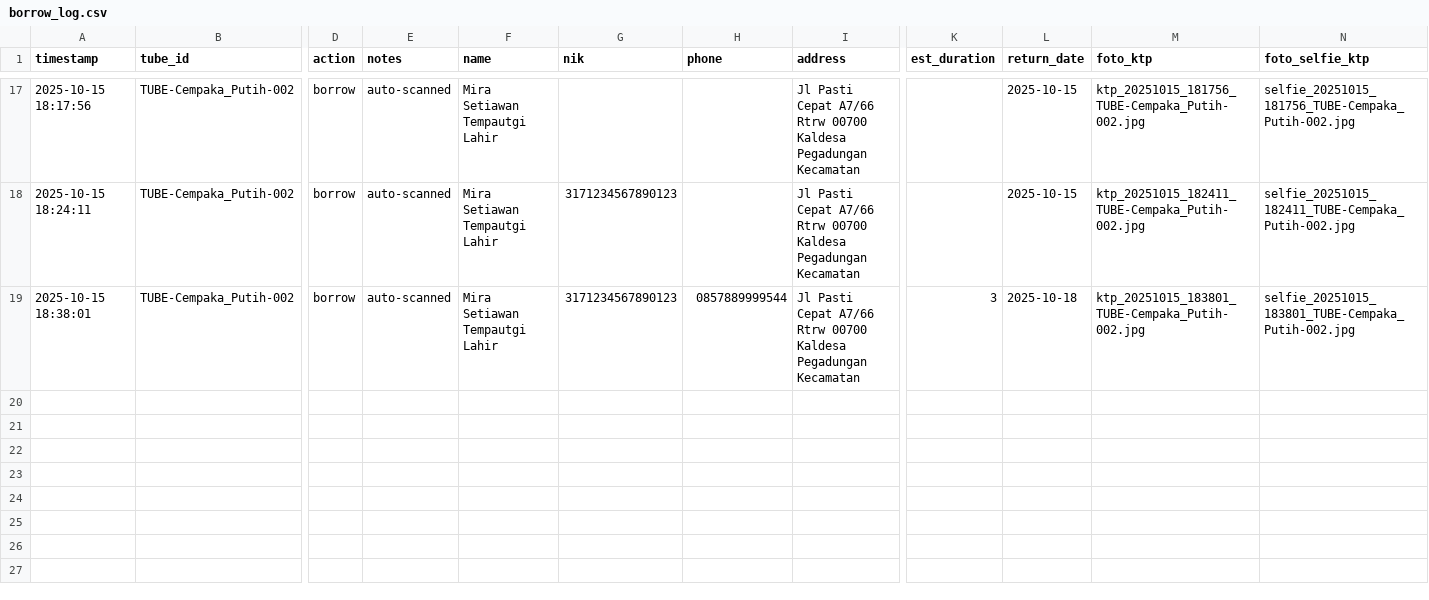
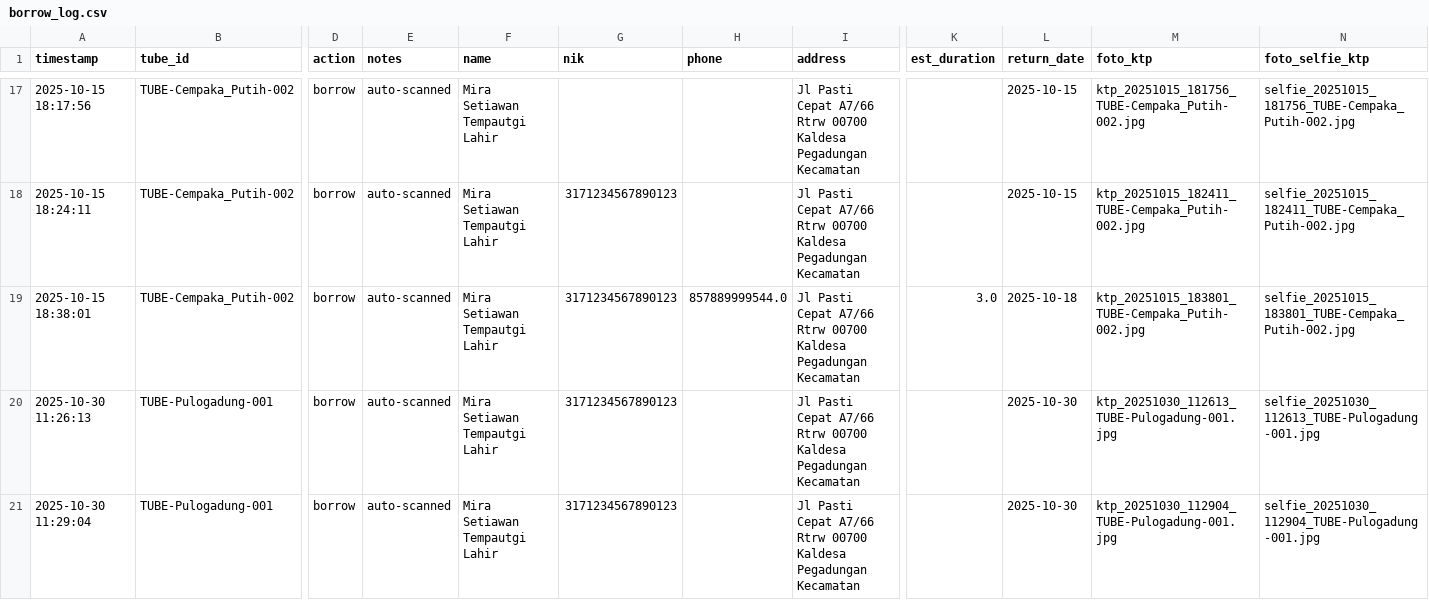
Before and after one commit to acaaa14/oksigen, a CSV file: data/borrow_log.csv, drawn as a sheet; only a part is shown, gaps mark what is left out; rows hold the shown columns only; ↵ is a line break in a cell; the diff covers the shown part only; the diff names each change by its address in the sheet, - before the commit and + after, or states it on an @@ line.

```diff
--- a/data/borrow_log.csv
+++ b/data/borrow_log.csv
-H19 (phone): 0857889999544
+H19 (phone): 857889999544.0
-K19 (est_duration): 3
+K19 (est_duration): 3.0
+row 20: 2025-10-30 11:26:13 | TUBE-Pulogadung-001 | borrow | auto-scanned | Mira Setiawan ↵ Tempautgi Lahir | 3171234567890123 |  | Jl Pasti Cepat A7/66 ↵ Rtrw 00700 ↵ Kaldesa Pegadungan ↵ Kecamatan |  | 2025-10-30 | ktp_20251030_112613_TUBE-Pulogadung-001.jpg | selfie_20251030_112613_TUBE-Pulogadung-001.jpg
+row 21: 2025-10-30 11:29:04 | TUBE-Pulogadung-001 | borrow | auto-scanned | Mira Setiawan ↵ Tempautgi Lahir | 3171234567890123 |  | Jl Pasti Cepat A7/66 ↵ Rtrw 00700 ↵ Kaldesa Pegadungan ↵ Kecamatan |  | 2025-10-30 | ktp_20251030_112904_TUBE-Pulogadung-001.jpg | selfie_20251030_112904_TUBE-Pulogadung-001.jpg
```
Also changed, not shown: 3 added rows elsewhere in this file, data/branches.csv, 11 other files.
